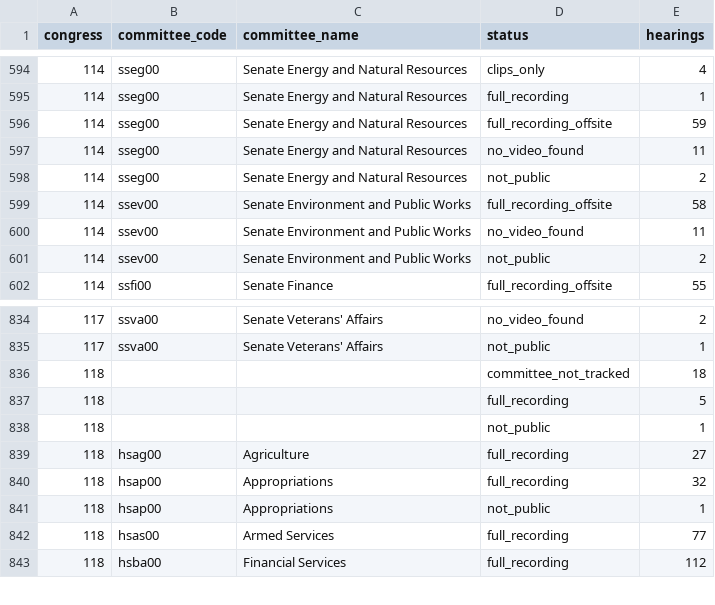
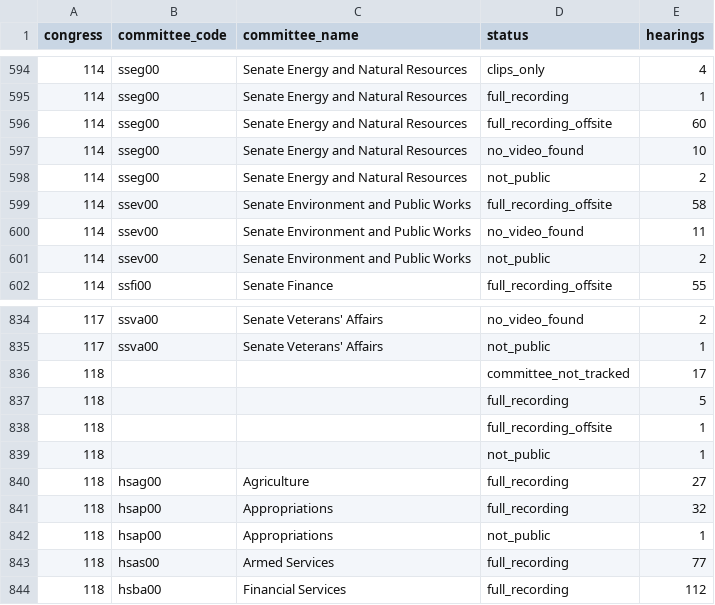
Before and after one commit to civictechdc/congressional-tech, a CSV file: apps/committee_youtube/data/gpo_hearing_video_coverage.csv, drawn as a sheet; only a part is shown, gaps mark what is left out.

```diff
--- a/apps/committee_youtube/data/gpo_hearing_video_coverage.csv
+++ b/apps/committee_youtube/data/gpo_hearing_video_coverage.csv
@@ -595,4 +595,4 @@ congress,committee_code,committee_name,status,hearings
 114,sseg00,Senate Energy and Natural Resources,full_recording,1
-114,sseg00,Senate Energy and Natural Resources,full_recording_offsite,59
-114,sseg00,Senate Energy and Natural Resources,no_video_found,11
+114,sseg00,Senate Energy and Natural Resources,full_recording_offsite,60
+114,sseg00,Senate Energy and Natural Resources,no_video_found,10
 114,sseg00,Senate Energy and Natural Resources,not_public,2
@@ -835,4 +835,5 @@ congress,committee_code,committee_name,status,hearings
 117,ssva00,Senate Veterans' Affairs,not_public,1
-118,,,committee_not_tracked,18
+118,,,committee_not_tracked,17
 118,,,full_recording,5
+118,,,full_recording_offsite,1
 118,,,not_public,1
```
Also changed, not shown: 14 other files.
